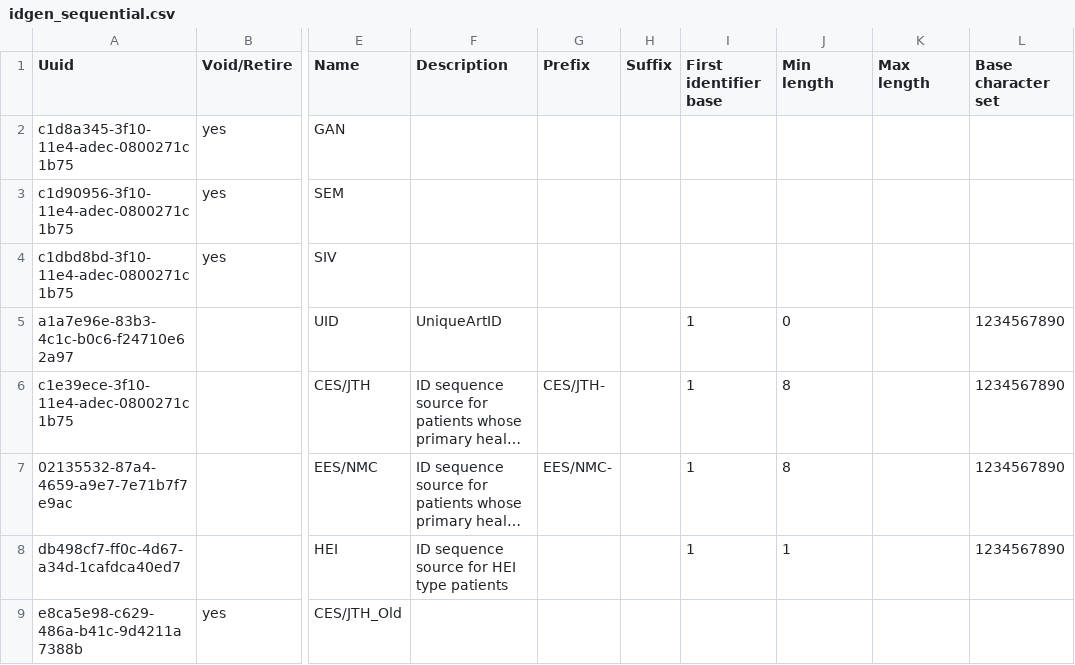
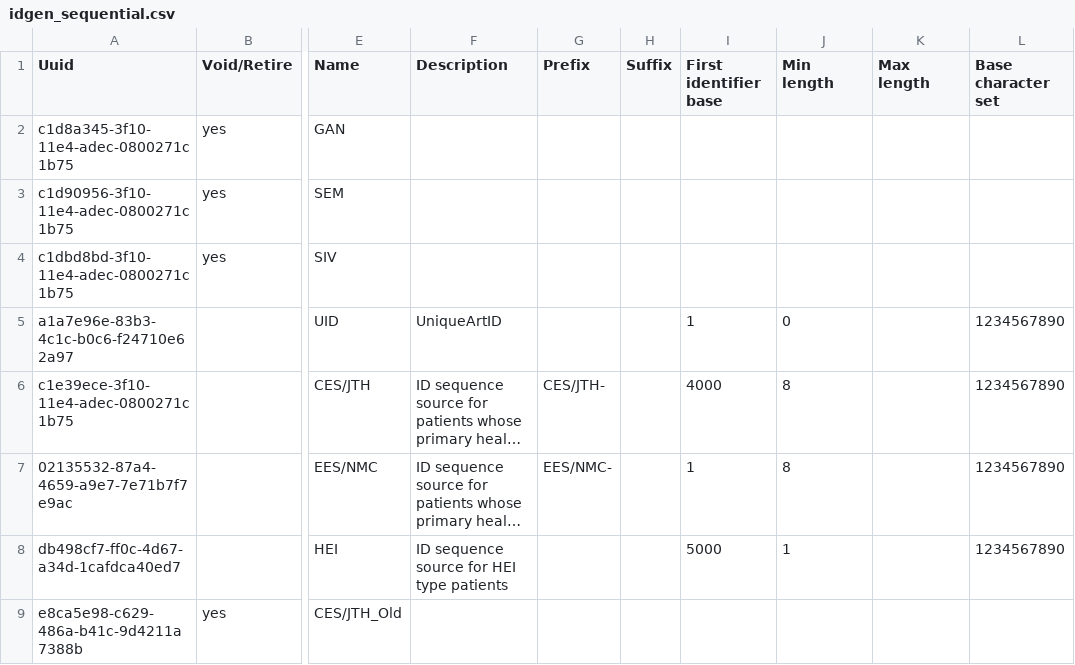
Before and after one commit to IntelliSOFT-Consulting/kspras_metadata, a CSV file: configuration/idgen/idgen_sequential.csv, drawn as a sheet; only a part is shown, gaps mark what is left out; long unchanged cells end in …; the diff names each change by its address in the sheet, - before the commit and + after, or states it on an @@ line.

```diff
--- a/configuration/idgen/idgen_sequential.csv
+++ b/configuration/idgen/idgen_sequential.csv
-I6 (First identifier base): 1
+I6 (First identifier base): 4000
-I8 (First identifier base): 1
+I8 (First identifier base): 5000
```
Also changed, not shown: 2 other files.
